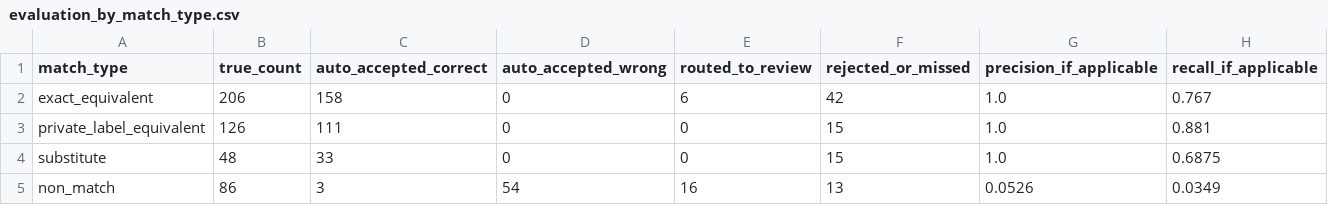
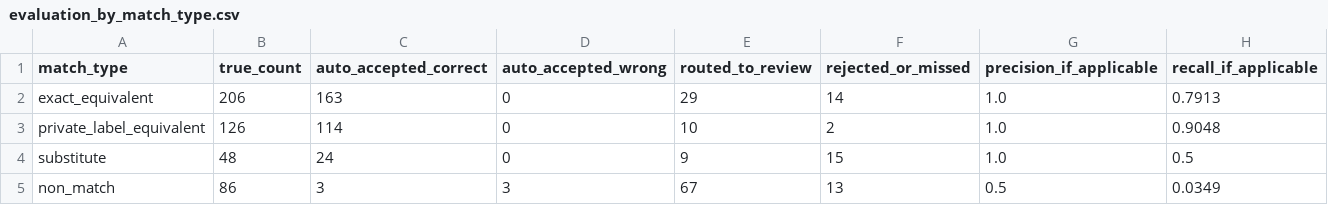
Before and after one commit to nganhuongg/groceries-knowledge-graph, a CSV file: data/outputs/evaluation_by_match_type.csv, drawn as a sheet.

```diff
--- a/data/outputs/evaluation_by_match_type.csv
+++ b/data/outputs/evaluation_by_match_type.csv
@@ -1,5 +1,5 @@
 match_type,true_count,auto_accepted_correct,auto_accepted_wrong,routed_to_review,rejected_or_missed,precision_if_applicable,recall_if_applicable
-exact_equivalent,206,158,0,6,42,1.0,0.767
-private_label_equivalent,126,111,0,0,15,1.0,0.881
-substitute,48,33,0,0,15,1.0,0.6875
-non_match,86,3,54,16,13,0.0526,0.0349
+exact_equivalent,206,163,0,29,14,1.0,0.7913
+private_label_equivalent,126,114,0,10,2,1.0,0.9048
+substitute,48,24,0,9,15,1.0,0.5
+non_match,86,3,3,67,13,0.5,0.0349
```
Also changed, not shown: data/outputs/evaluation_by_category.csv, data/outputs/evaluation_by_route.csv, 9 other files.
